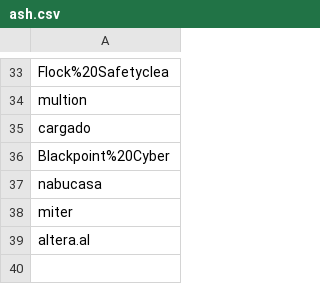
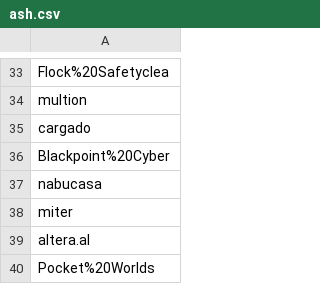
Before and after one commit to ritvikneu/job-boards, a CSV file: app/companies/ashbyhq/ash.csv, drawn as a sheet; only a part is shown, gaps mark what is left out.

```diff
--- a/app/companies/ashbyhq/ash.csv
+++ b/app/companies/ashbyhq/ash.csv
@@ -39 +39,2 @@ miter
 altera.al
+Pocket%20Worlds
```
Also changed, not shown: 18 other files.
